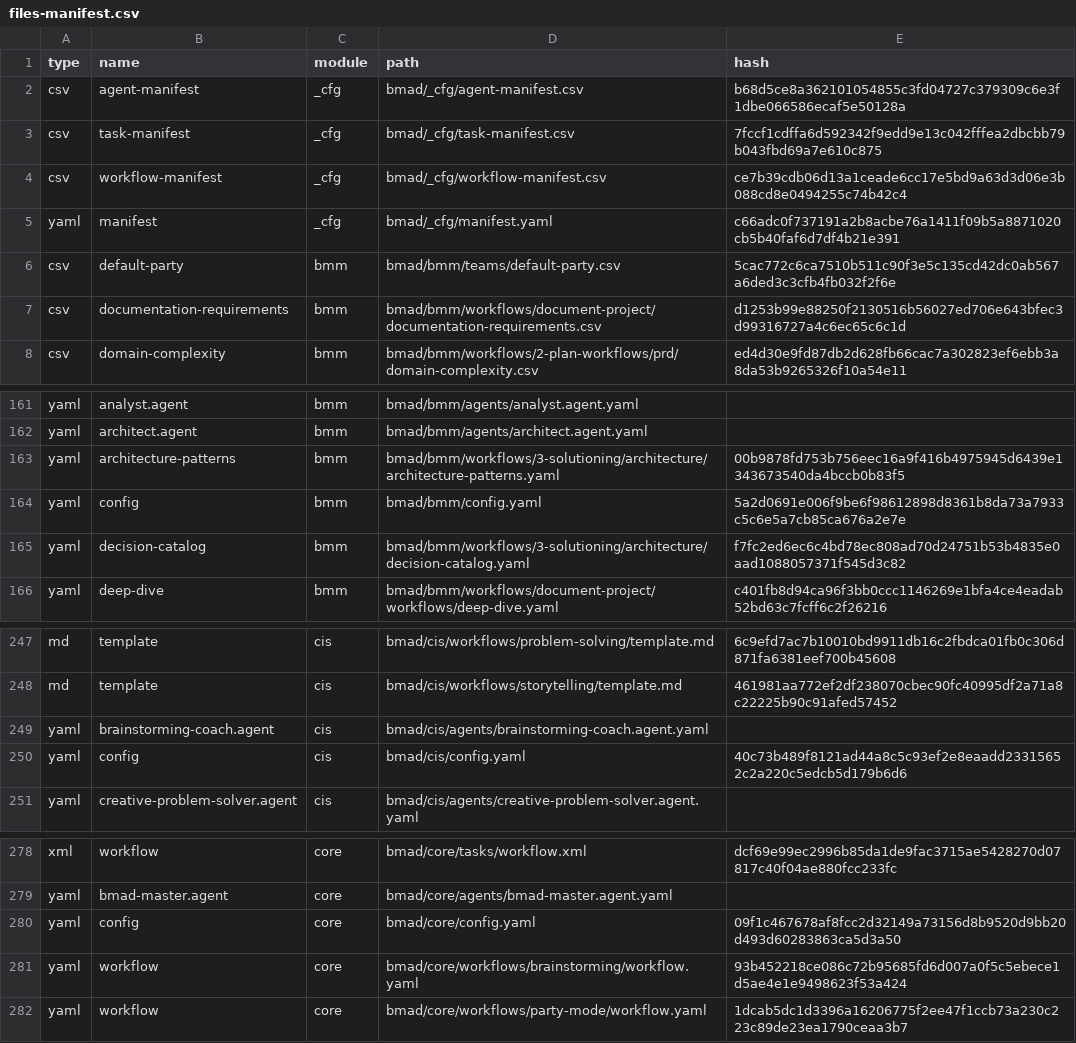
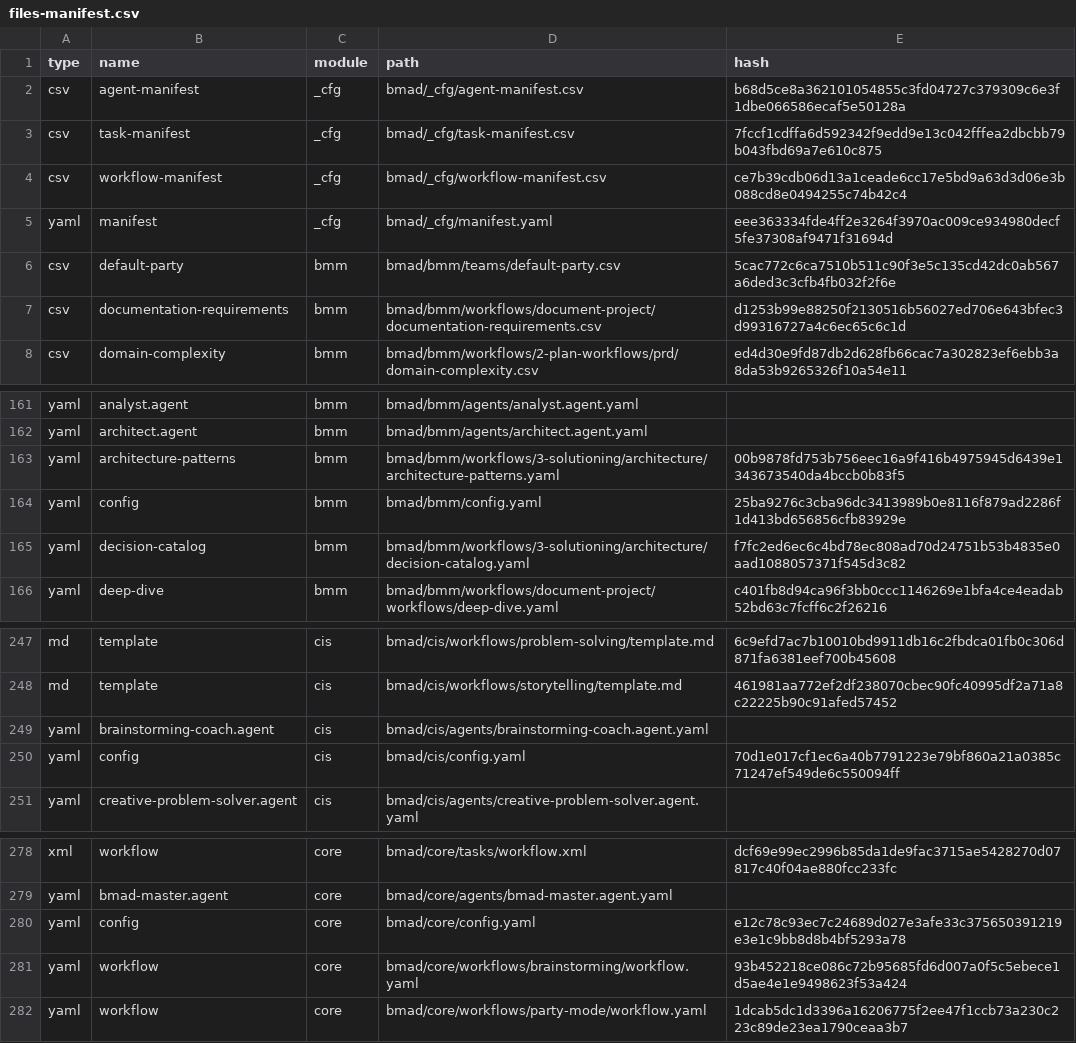
Before and after one commit to jcom-dev/zmanim-lab, a CSV file: .bmad/_cfg/files-manifest.csv, drawn as a sheet; only a part is shown, gaps mark what is left out.

```diff
--- a/.bmad/_cfg/files-manifest.csv
+++ b/.bmad/_cfg/files-manifest.csv
@@ -4,3 +4,3 @@ type,name,module,path,hash
 "csv","workflow-manifest","_cfg","bmad/_cfg/workflow-manifest.csv","ce7b39cdb06d13a1ceade6cc17e5bd9a63d3d06e3b088cd8e0494255c74b42c4"
-"yaml","manifest","_cfg","bmad/_cfg/manifest.yaml","c66adc0f737191a2b8acbe76a1411f09b5a8871020cb5b40faf6d7df4b21e391"
+"yaml","manifest","_cfg","bmad/_cfg/manifest.yaml","eee363334fde4ff2e3264f3970ac009ce934980decf5fe37308af9471f31694d"
 "csv","default-party","bmm","bmad/bmm/teams/default-party.csv","5cac772c6ca7510b511c90f3e5c135cd42dc0ab567a6ded3c3cfb4fb032f2f6e"
@@ -163,3 +163,3 @@ type,name,module,path,hash
 "yaml","architecture-patterns","bmm","bmad/bmm/workflows/3-solutioning/architecture/architecture-patterns.yaml","00b9878fd753b756eec16a9f416b4975945d6439e1343673540da4bccb0b83f5"
-"yaml","config","bmm","bmad/bmm/config.yaml","5a2d0691e006f9be6f98612898d8361b8da73a7933c5c6e5a7cb85ca676a2e7e"
+"yaml","config","bmm","bmad/bmm/config.yaml","25ba9276c3cba96dc3413989b0e8116f879ad2286f1d413bd656856cfb83929e"
 "yaml","decision-catalog","bmm","bmad/bmm/workflows/3-solutioning/architecture/decision-catalog.yaml","f7fc2ed6ec6c4bd78ec808ad70d24751b53b4835e0aad1088057371f545d3c82"
@@ -249,3 +249,3 @@ type,name,module,path,hash
 "yaml","brainstorming-coach.agent","cis","bmad/cis/agents/brainstorming-coach.agent.yaml",""
-"yaml","config","cis","bmad/cis/config.yaml","40c73b489f8121ad44a8c5c93ef2e8eaadd23315652c2a220c5edcb5d179b6d6"
+"yaml","config","cis","bmad/cis/config.yaml","70d1e017cf1ec6a40b7791223e79bf860a21a0385c71247ef549de6c550094ff"
 "yaml","creative-problem-solver.agent","cis","bmad/cis/agents/creative-problem-solver.agent.yaml",""
@@ -279,3 +279,3 @@ type,name,module,path,hash
 "yaml","bmad-master.agent","core","bmad/core/agents/bmad-master.agent.yaml",""
-"yaml","config","core","bmad/core/config.yaml","09f1c467678af8fcc2d32149a73156d8b9520d9bb20d493d60283863ca5d3a50"
+"yaml","config","core","bmad/core/config.yaml","e12c78c93ec7c24689d027e3afe33c375650391219e3e1c9bb8d8b4bf5293a78"
 "yaml","workflow","core","bmad/core/workflows/brainstorming/workflow.yaml","93b452218ce086c72b95685fd6d007a0f5c5ebece1d5ae4e1e9498623f53a424"
```
Also changed, not shown: 13 other files.
